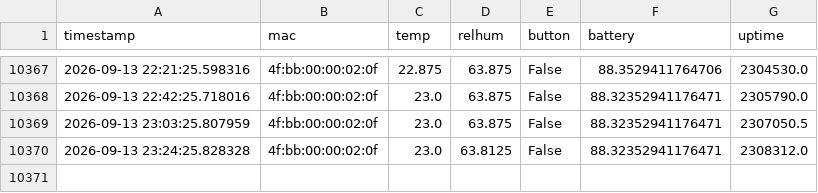
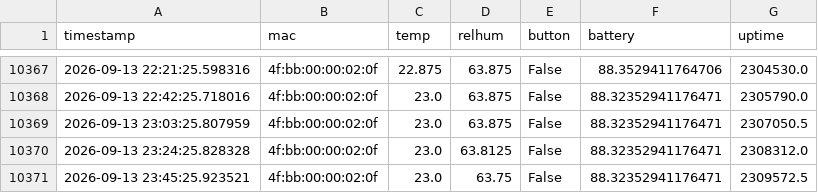
Before and after one commit to HumphreyHCB/HumidorLogger, a CSV file: Data/Mummy Bear.csv, drawn as a sheet; only a part is shown, gaps mark what is left out; the diff names each change by its address in the sheet, - before the commit and + after, or states it on an @@ line.

```diff
--- a/Data/Mummy Bear.csv
+++ b/Data/Mummy Bear.csv
+row 10371: 2026-09-13 23:45:25.923521 | 4f:bb:00:00:02:0f | 23.0 | 63.75 | False | 88.32352941176471 | 2309572.5
```
Also changed, not shown: Data/Daddy Bear.csv, 3 other files.
